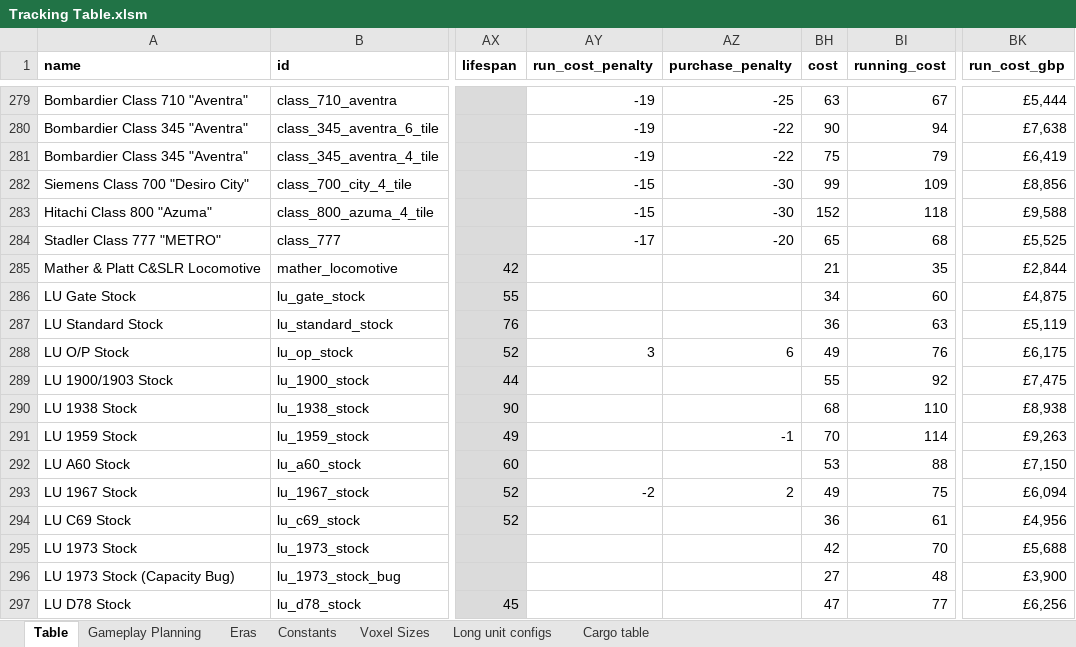
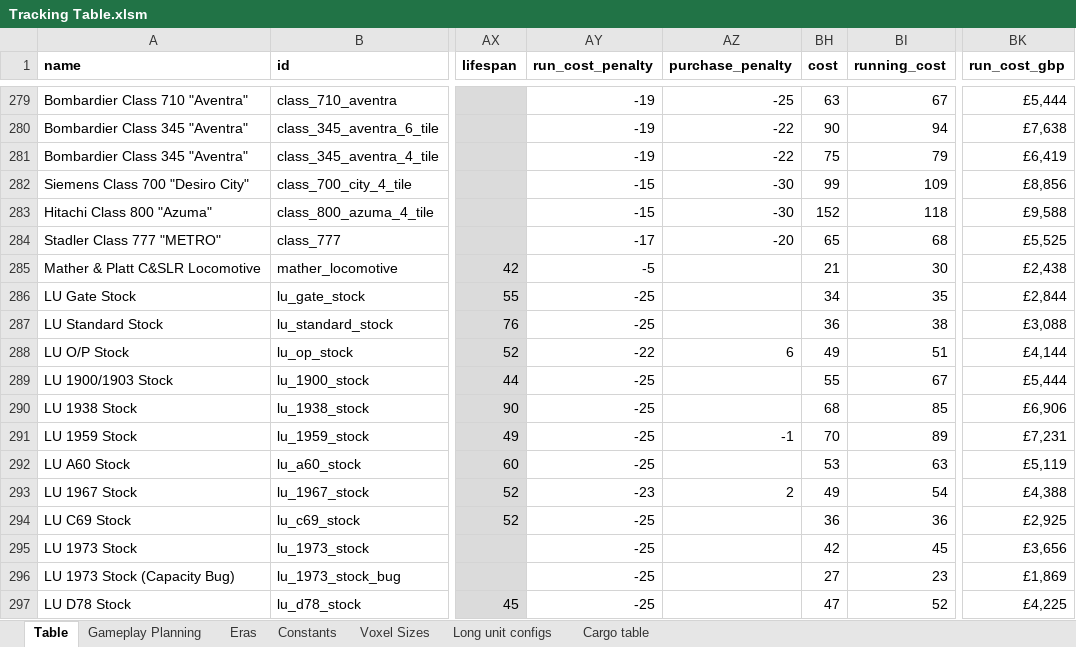
Before and after one commit to mattkimber/timberwolfs_trains, an Excel workbook: Tracking Table.xlsm, sheet Table, drawn as a sheet; only a part is shown, gaps mark what is left out; values as stored, in another font and other column widths than the file's, no borders; the diff covers the shown part only; the diff names each change by its address in the sheet, - before the commit and + after, or states it on an @@ line.

```diff
--- a/Tracking Table.xlsm (sheet Table)
+++ b/Tracking Table.xlsm (sheet Table)
-AY285 (run_cost_penalty): (empty)
+AY285 (run_cost_penalty): -5
-BI285 (running_cost): 35
+BI285 (running_cost): 30
-BK285 (run_cost_gbp): £2,844
+BK285 (run_cost_gbp): £2,438
-AY286:AY287 (run_cost_penalty): (empty)
+AY286:AY287 (run_cost_penalty): -25
-BI286 (running_cost): 60
+BI286 (running_cost): 35
-BK286 (run_cost_gbp): £4,875
+BK286 (run_cost_gbp): £2,844
-BI287 (running_cost): 63
+BI287 (running_cost): 38
-BK287 (run_cost_gbp): £5,119
+BK287 (run_cost_gbp): £3,088
-AY288 (run_cost_penalty): 3
+AY288 (run_cost_penalty): -22
-BI288 (running_cost): 76
+BI288 (running_cost): 51
-BK288 (run_cost_gbp): £6,175
+BK288 (run_cost_gbp): £4,144
-AY289:AY292 (run_cost_penalty): (empty)
+AY289:AY292 (run_cost_penalty): -25
-BI289 (running_cost): 92
+BI289 (running_cost): 67
-BK289 (run_cost_gbp): £7,475
+BK289 (run_cost_gbp): £5,444
-BI290 (running_cost): 110
+BI290 (running_cost): 85
-BK290 (run_cost_gbp): £8,938
+BK290 (run_cost_gbp): £6,906
-BI291 (running_cost): 114
+BI291 (running_cost): 89
-BK291 (run_cost_gbp): £9,263
+BK291 (run_cost_gbp): £7,231
-BI292 (running_cost): 88
+BI292 (running_cost): 63
-BK292 (run_cost_gbp): £7,150
+BK292 (run_cost_gbp): £5,119
-AY293 (run_cost_penalty): -2
+AY293 (run_cost_penalty): -23
-BI293 (running_cost): 75
+BI293 (running_cost): 54
-BK293 (run_cost_gbp): £6,094
+BK293 (run_cost_gbp): £4,388
-AY294:AY297 (run_cost_penalty): (empty)
+AY294:AY297 (run_cost_penalty): -25
-BI294 (running_cost): 61
+BI294 (running_cost): 36
-BK294 (run_cost_gbp): £4,956
+BK294 (run_cost_gbp): £2,925
-BI295 (running_cost): 70
+BI295 (running_cost): 45
-BK295 (run_cost_gbp): £5,688
+BK295 (run_cost_gbp): £3,656
-BI296 (running_cost): 48
+BI296 (running_cost): 23
-BK296 (run_cost_gbp): £3,900
+BK296 (run_cost_gbp): £1,869
-BI297 (running_cost): 77
+BI297 (running_cost): 52
-BK297 (run_cost_gbp): £6,256
+BK297 (run_cost_gbp): £4,225
```
Also changed, not shown: 18 edited cells elsewhere in this sheet, Community Tracking Table.xlsm, 4 other files.
